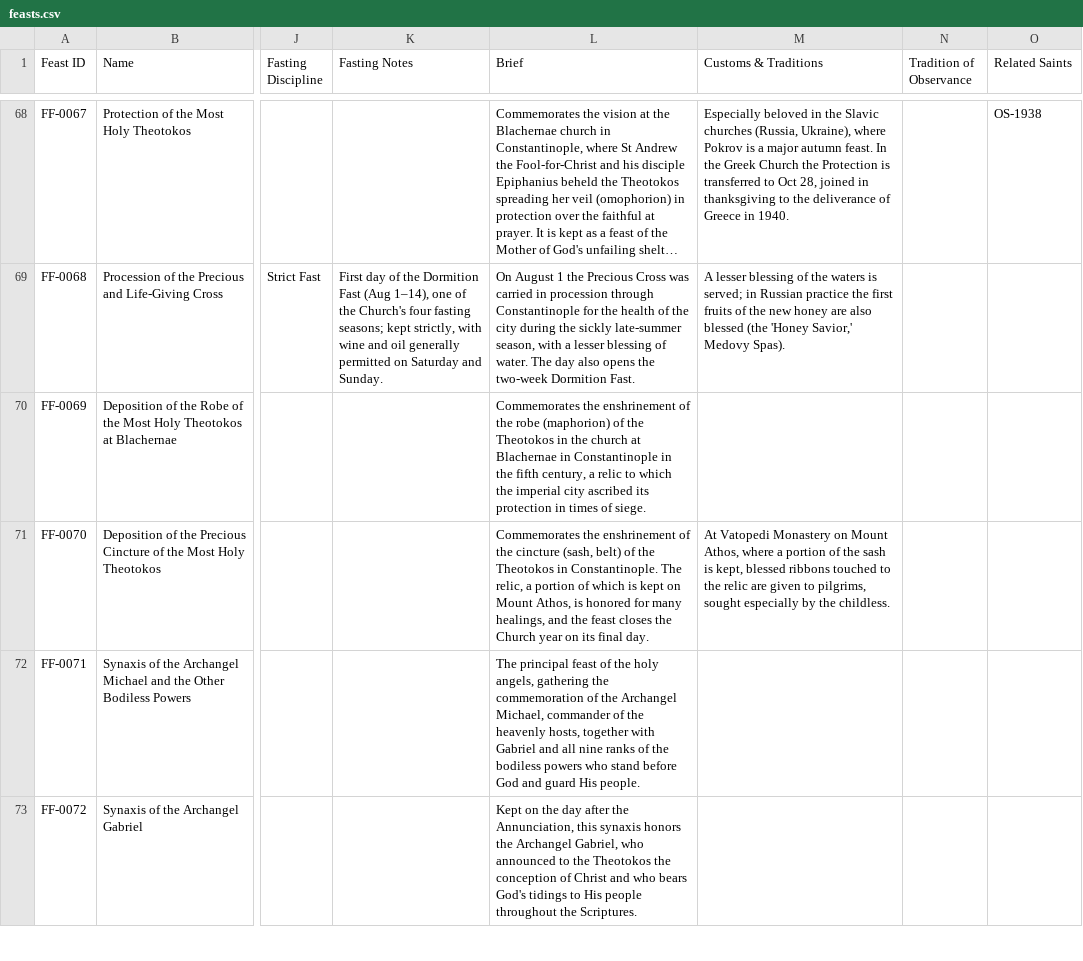
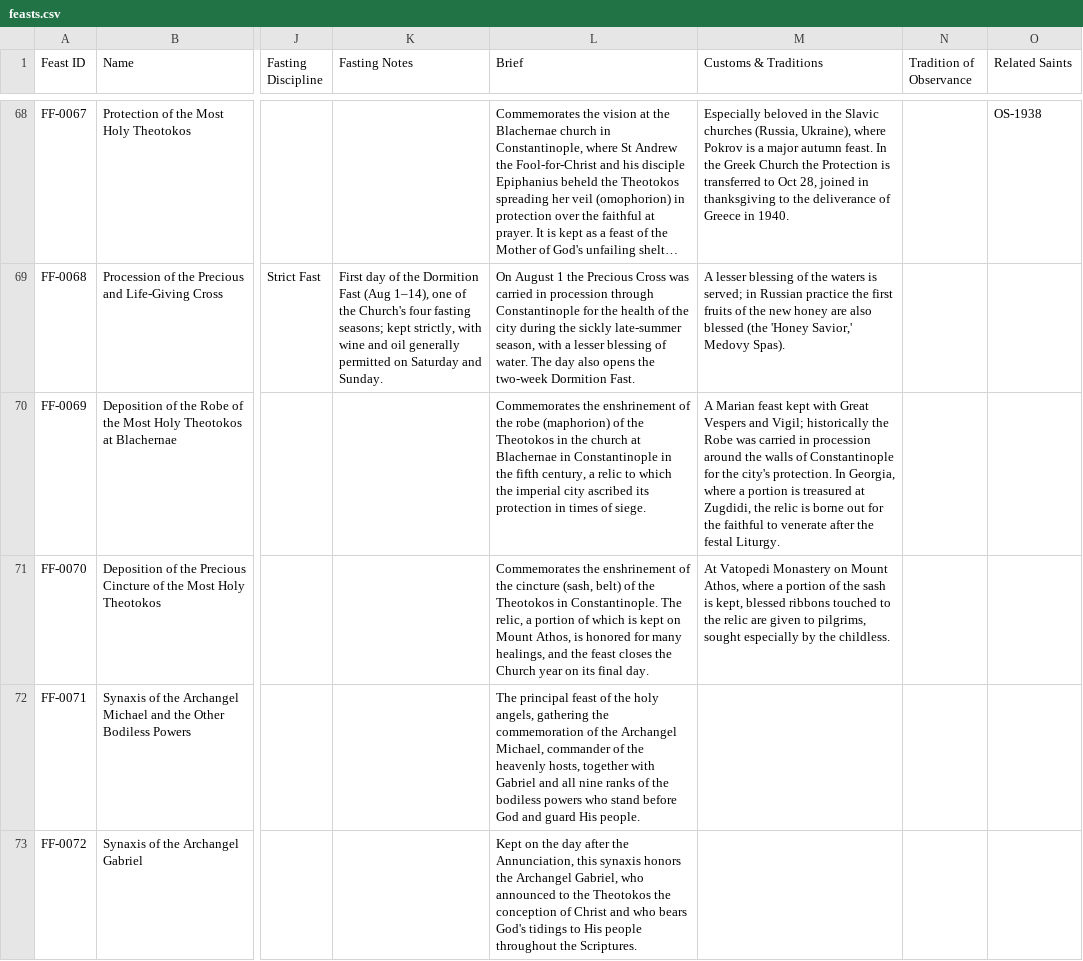
Before and after one commit to SimplyThomas/orthodox-saints, a CSV file: data/feasts.csv, drawn as a sheet; only a part is shown, gaps mark what is left out; long unchanged cells end in …; the diff covers the shown part only; the diff names each change by its address in the sheet, - before the commit and + after, or states it on an @@ line.

```diff
--- a/data/feasts.csv
+++ b/data/feasts.csv
-M70 (Customs & Traditions): (empty)
+M70 (Customs & Traditions): A Marian feast kept with Great Vespers and Vigil; historically the Robe was carried in procession around the walls of Constantinople for the city's protection. In Georgia, where a portion is treasured at Zugdidi, the relic is borne out for the faithful to venerate after the festal Liturgy.
```
Also changed, not shown: 5 edited cells elsewhere in this file, 6 other files.
